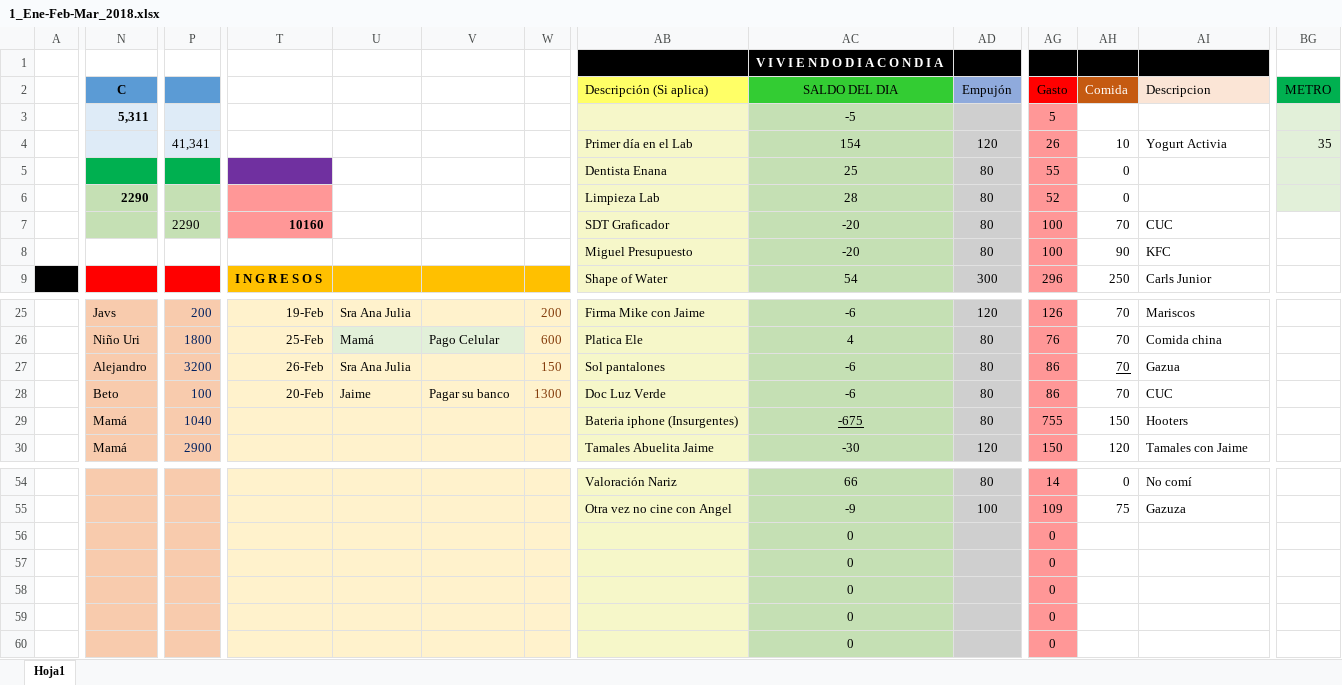
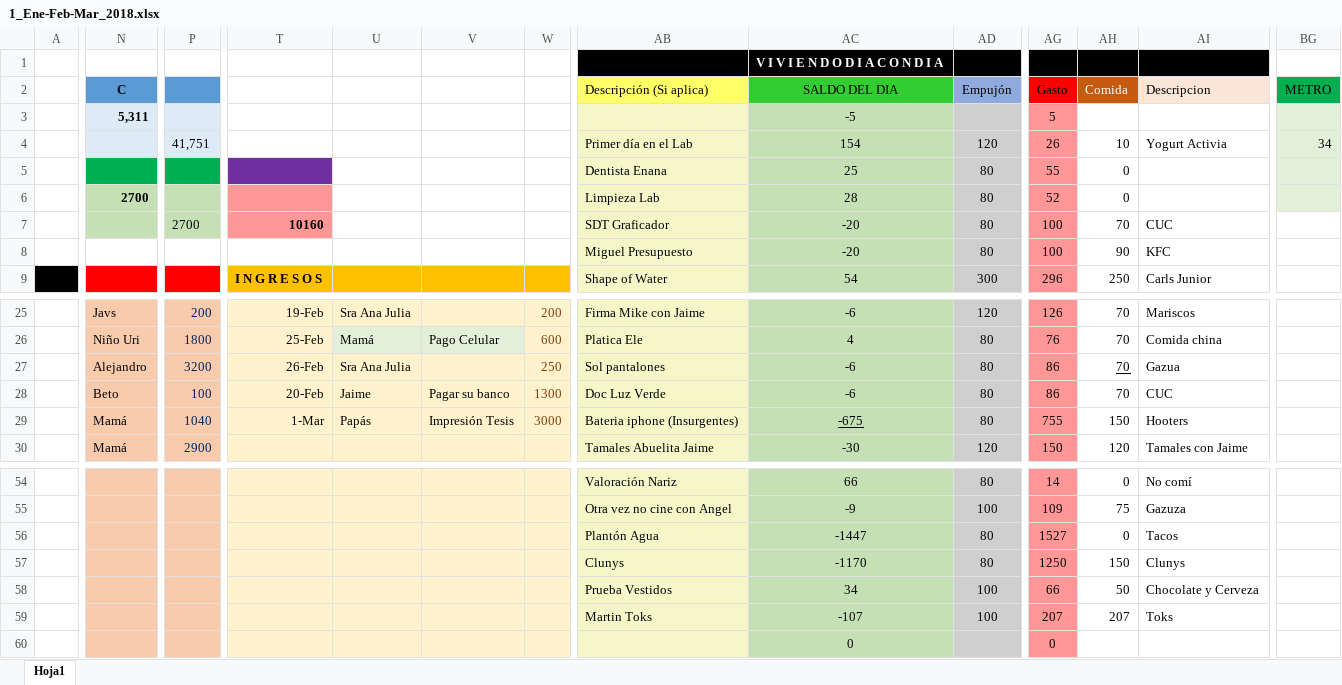
Before and after one commit to Adrifelcha/Adrifelcha, an Excel workbook: Finanzas/1_Ene-Feb-Mar_2018.xlsx, sheet Hoja1, drawn as a sheet; only a part is shown, gaps mark what is left out; values as stored, in another font and other column widths than the file's, no borders; removed rows and columns are numbered as before the commit, all else as after; rows hold the shown columns only; the diff names each change by its address in the sheet, - before the commit and + after, or states it on an @@ line.

Commit message:
Finanzas

```diff
--- a/Finanzas/1_Ene-Feb-Mar_2018.xlsx (sheet Hoja1)
+++ b/Finanzas/1_Ene-Feb-Mar_2018.xlsx (sheet Hoja1)
-P4: 41,341
+P4: 41,751
-BG4 (METRO): 35
+BG4 (METRO): 34
-N6 (C): 2290
+N6 (C): 2700
-P7: 2290
+P7: 2700
-W27: 150
+W27: 250
-T29: (empty)
+T29: 1-Mar
-U29: (empty)
+U29: Papás
-V29: (empty)
+V29: Impresión Tesis
-W29: (empty)
+W29: 3000
-row 56:  |  |  |  |  |  |  |  | 0 |  | 0
-row 57:  |  |  |  |  |  |  |  | 0 |  | 0
-row 58:  |  |  |  |  |  |  |  | 0 |  | 0
+row 56:  |  |  |  |  |  |  | Plantón Agua | -1447 | 80 | 1527 | 0 | Tacos
+row 57:  |  |  |  |  |  |  | Clunys | -1170 | 80 | 1250 | 150 | Clunys
+row 58:  |  |  |  |  |  |  | Prueba Vestidos | 34 | 100 | 66 | 50 | Chocolate y Cerveza
-AB59 (Descripción (Si aplica)): (empty)
+AB59 (Descripción (Si aplica)): Martin Toks
-AC59 (SALDO DEL DIA): 0
+AC59 (SALDO DEL DIA): -107
-AD59 (Empujón): (empty)
+AD59 (Empujón): 100
-AG59 (Gasto): 0
+AG59 (Gasto): 207
-AH59 (Comida): (empty)
+AH59 (Comida): 207
-AI59 (Descripcion): (empty)
+AI59 (Descripcion): Toks
```
Also changed, not shown: 1 other file.
